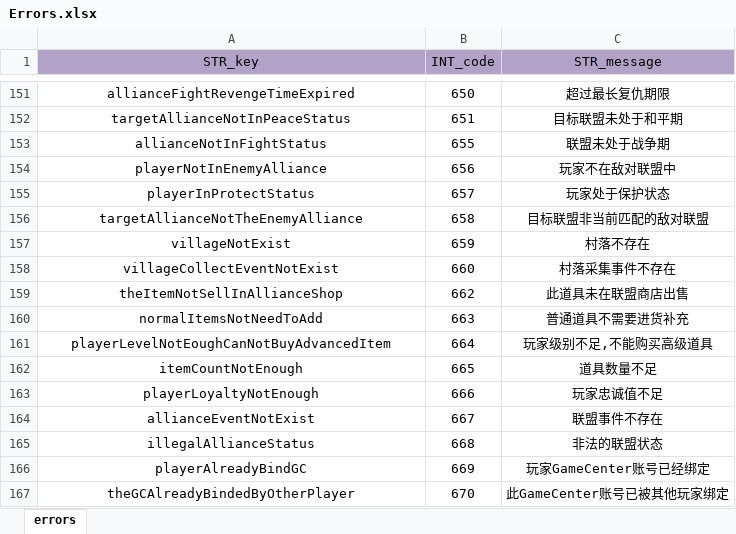
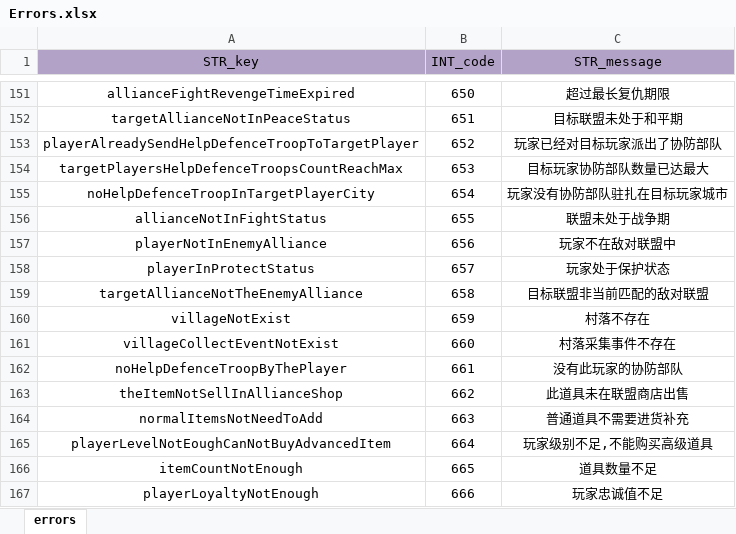
Before and after one commit to ModunZhang/kod_server, an Excel workbook: gameData/shared/Errors.xlsx, sheet errors, drawn as a sheet; only a part is shown, gaps mark what is left out; the shorter side is filled out with more unchanged rows; values as stored, in another font and other column widths than the file's, no borders; the diff names each change by its address in the sheet, - before the commit and + after, or states it on an @@ line.

```diff
--- a/gameData/shared/Errors.xlsx (sheet errors)
+++ b/gameData/shared/Errors.xlsx (sheet errors)
+row 153: playerAlreadySendHelpDefenceTroopToTargetPlayer | 652 | 玩家已经对目标玩家派出了协防部队
+row 154: targetPlayersHelpDefenceTroopsCountReachMax | 653 | 目标玩家协防部队数量已达最大
+row 155: noHelpDefenceTroopInTargetPlayerCity | 654 | 玩家没有协防部队驻扎在目标玩家城市
+row 162: noHelpDefenceTroopByThePlayer | 661 | 没有此玩家的协防部队
```
Also changed, not shown: gameData/server/Keywords.xlsx, gameData/server/Localizations.xlsx, 23 other files.
